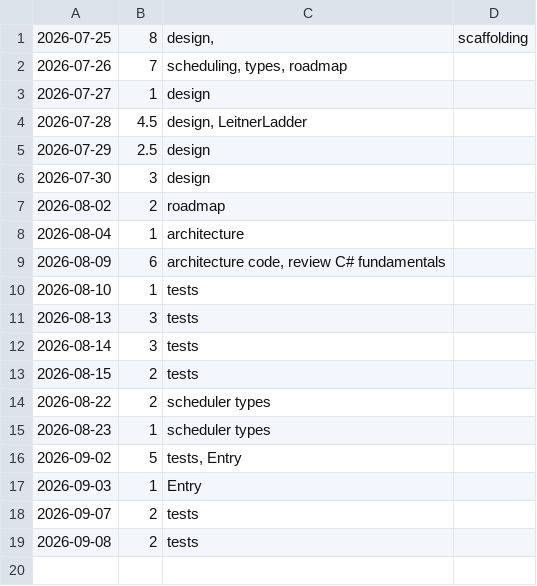
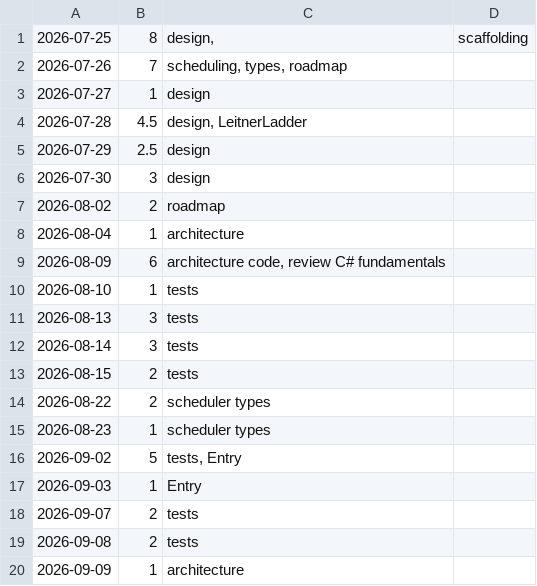
Before and after one commit to Makketeller/StudyDiary, a TSV file: hours.tsv, drawn as a sheet; the diff names each change by its address in the sheet, - before the commit and + after, or states it on an @@ line.

Commit message:
chore: update status and hours

```diff
--- a/hours.tsv
+++ b/hours.tsv
+row 20: 2026-09-09 | 1 | architecture
```
Also changed, not shown: 1 other file.
